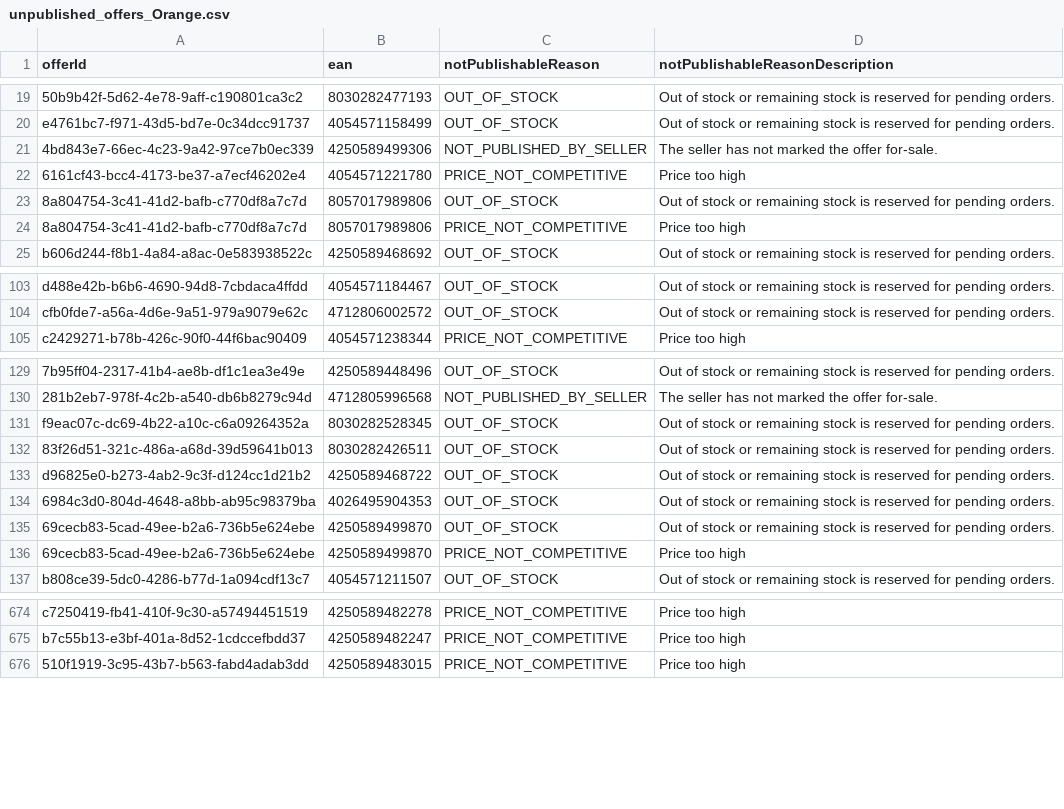
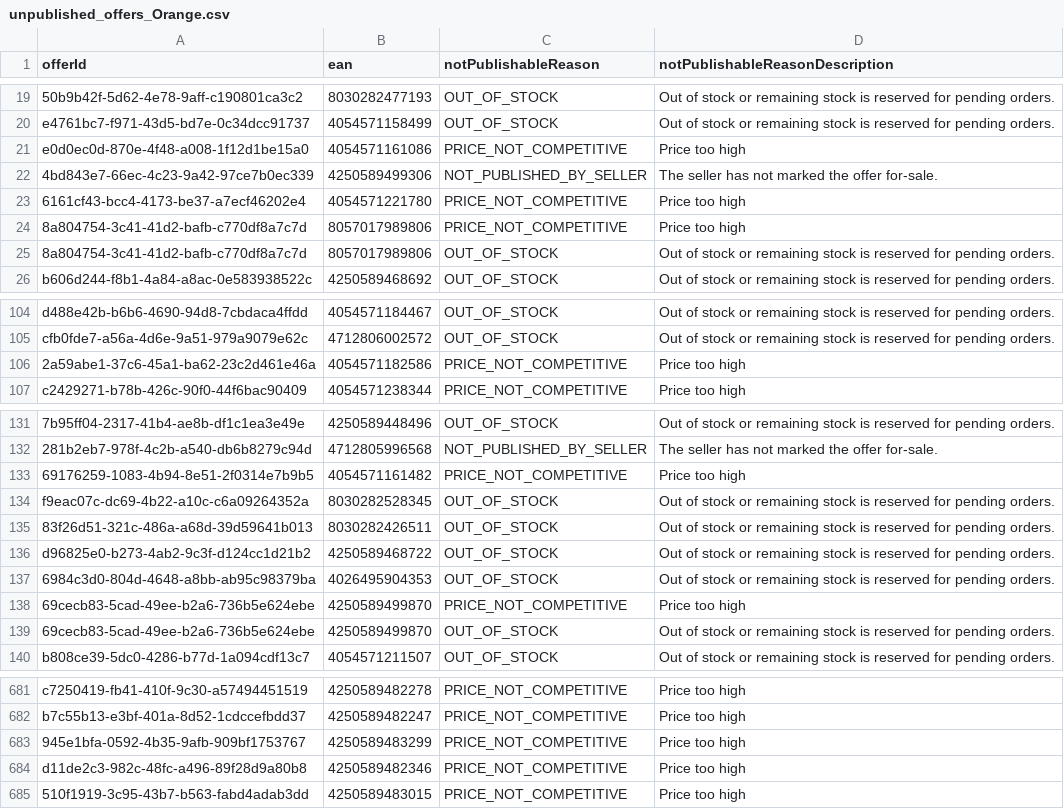
Before and after one commit to semjanssen98/unpublished_offers, a CSV file: unpublished_offers_Orange.csv, drawn as a sheet; only a part is shown, gaps mark what is left out; the diff covers the shown part only; the diff names each change by its address in the sheet, - before the commit and + after, or states it on an @@ line.

Commit message:
Update CSV files

```diff
--- a/unpublished_offers_Orange.csv
+++ b/unpublished_offers_Orange.csv
+row 21: e0d0ec0d-870e-4f48-a008-1f12d1be15a0 | 4054571161086 | PRICE_NOT_COMPETITIVE | Price too high
+row 106: 2a59abe1-37c6-45a1-ba62-23c2d461e46a | 4054571182586 | PRICE_NOT_COMPETITIVE | Price too high
+row 133: 69176259-1083-4b94-8e51-2f0314e7b9b5 | 4054571161482 | PRICE_NOT_COMPETITIVE | Price too high
@@ row 136 moved to row 138: 69cecb83-5cad-49ee-b2a6-736b5e624ebe @@
+row 683: 945e1bfa-0592-4b35-9afb-909bf1753767 | 4250589483299 | PRICE_NOT_COMPETITIVE | Price too high
+row 684: d11de2c3-982c-48fc-a496-89f28d9a80b8 | 4250589482346 | PRICE_NOT_COMPETITIVE | Price too high
```
Also changed, not shown: 4 added rows and 5 moved rows elsewhere in this file.
